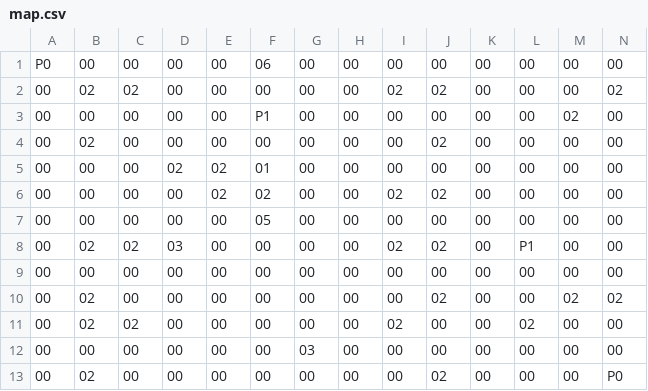
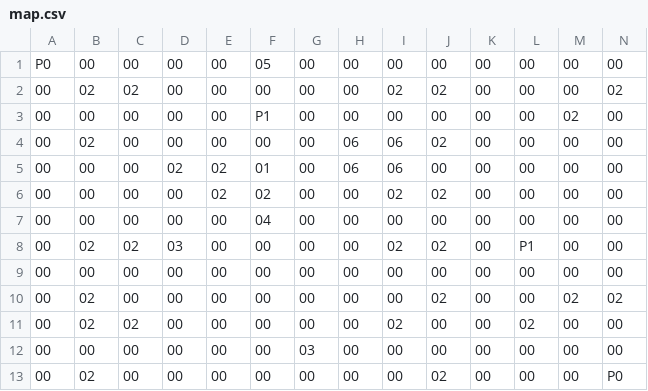
Before and after one commit to vitorhugo-dev-1/block-push-game, a CSV file: map.csv, drawn as a sheet.

```diff
--- a/map.csv
+++ b/map.csv
@@ -1,8 +1,8 @@
-P0,00,00,00,00,06,00,00,00,00,00,00,00,00
+P0,00,00,00,00,05,00,00,00,00,00,00,00,00
 00,02,02,00,00,00,00,00,02,02,00,00,00,02
 00,00,00,00,00,P1,00,00,00,00,00,00,02,00
-00,02,00,00,00,00,00,00,00,02,00,00,00,00
-00,00,00,02,02,01,00,00,00,00,00,00,00,00
+00,02,00,00,00,00,00,06,06,02,00,00,00,00
+00,00,00,02,02,01,00,06,06,00,00,00,00,00
 00,00,00,00,02,02,00,00,02,02,00,00,00,00
-00,00,00,00,00,05,00,00,00,00,00,00,00,00
+00,00,00,00,00,04,00,00,00,00,00,00,00,00
 00,02,02,03,00,00,00,00,02,02,00,P1,00,00
```
Also changed, not shown: 17 other files.
